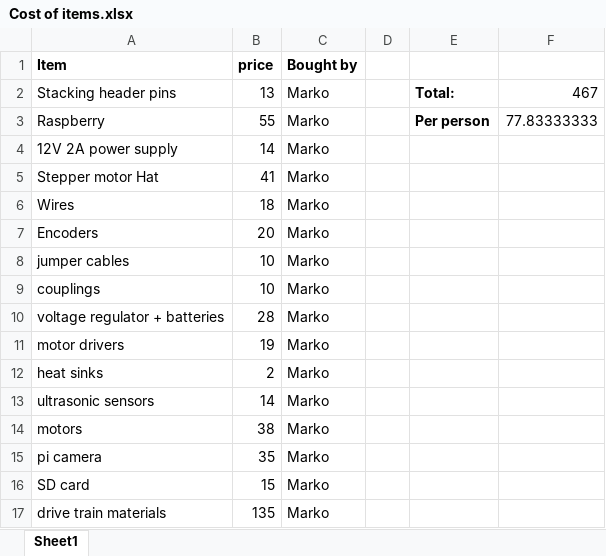
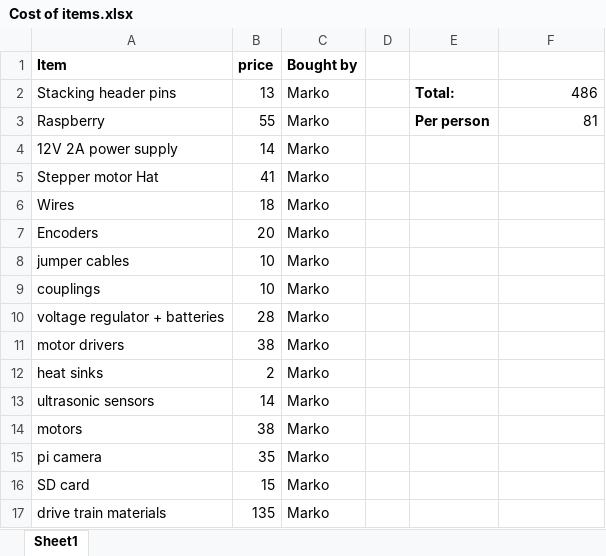
Before and after one commit to Curtis-Milo/Capstone, an Excel workbook: Documentation/Cost/Cost of items.xlsx, sheet Sheet1, drawn as a sheet; values as stored, in another font and other column widths than the file's, no borders; the diff names each change by its address in the sheet, - before the commit and + after, or states it on an @@ line.

```diff
--- a/Documentation/Cost/Cost of items.xlsx (sheet Sheet1)
+++ b/Documentation/Cost/Cost of items.xlsx (sheet Sheet1)
-F2: 467
+F2: 486
-F3: 77.83333333
+F3: 81
-B11 (price): 19
+B11 (price): 38
```
Also changed, not shown: 2 other files.
